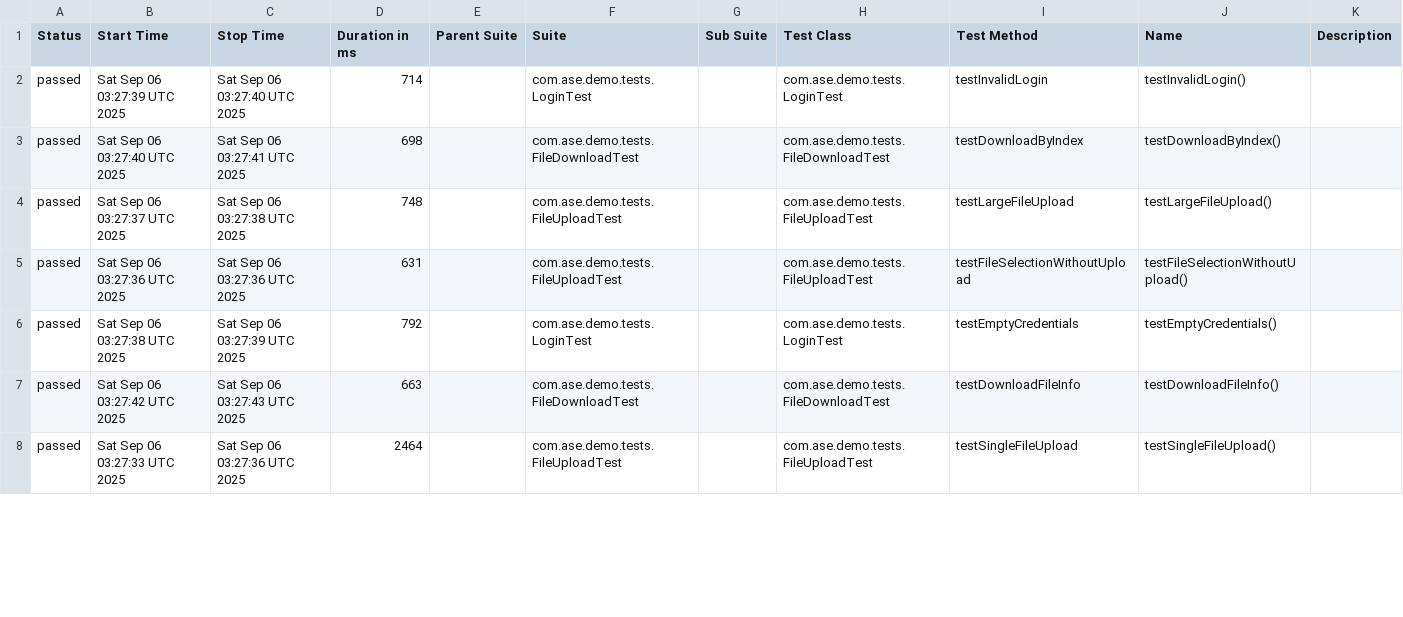
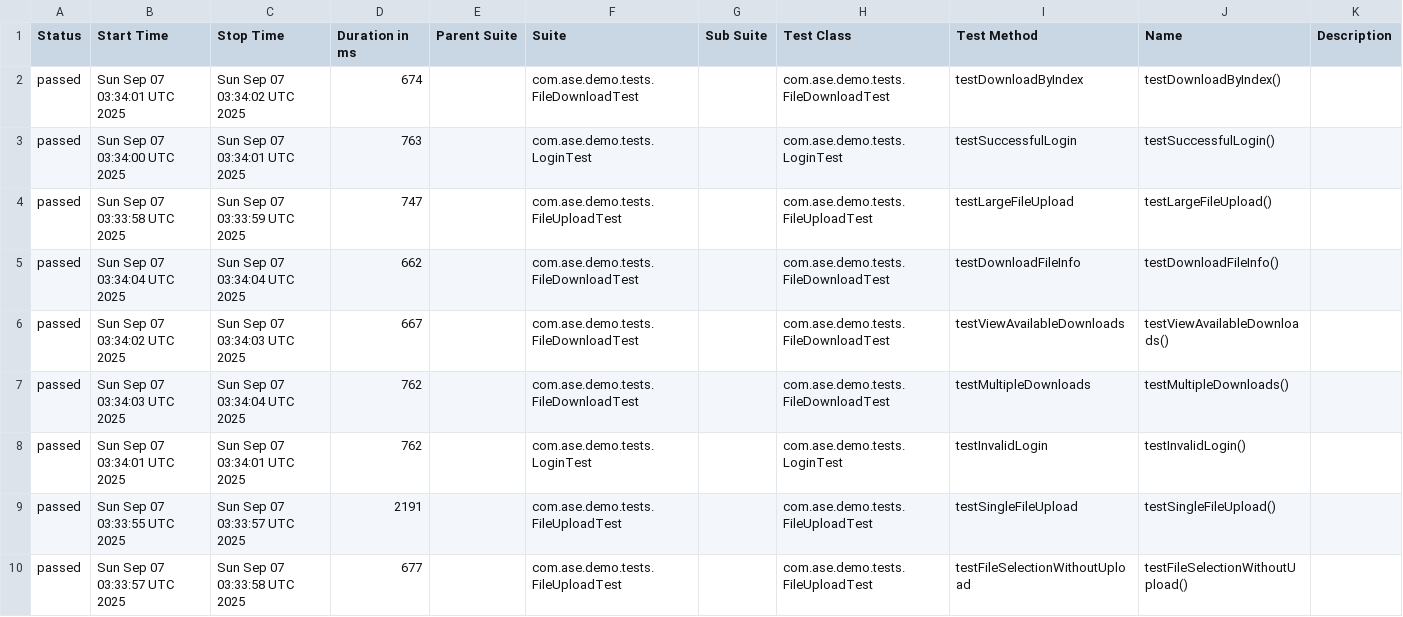
Before and after one commit to Agile-Software-Engineering-25/demo-system-test, a CSV file: full/data/suites.csv, drawn as a sheet; only a part is shown; the diff covers the shown part only.

```diff
--- a/full/data/suites.csv
+++ b/full/data/suites.csv
@@ -1,8 +1,10 @@
 "Status","Start Time","Stop Time","Duration in ms","Parent Suite","Suite","Sub Suite","Test Class","Test Method","Name","Description"
-"passed","Sat Sep 06 03:27:39 UTC 2025","Sat Sep 06 03:27:40 UTC 2025","714","","com.ase.demo.tests.LoginTest","","com.ase.demo.tests.LoginTest","testInvalidLogin","testInvalidLogin()",""
-"passed","Sat Sep 06 03:27:40 UTC 2025","Sat Sep 06 03:27:41 UTC 2025","698","","com.ase.demo.tests.FileDownloadTest","","com.ase.demo.tests.FileDownloadTest","testDownloadByIndex","testDownloadByIndex()",""
-"passed","Sat Sep 06 03:27:37 UTC 2025","Sat Sep 06 03:27:38 UTC 2025","748","","com.ase.demo.tests.FileUploadTest","","com.ase.demo.tests.FileUploadTest","testLargeFileUpload","testLargeFileUpload()",""
-"passed","Sat Sep 06 03:27:36 UTC 2025","Sat Sep 06 03:27:36 UTC 2025","631","","com.ase.demo.tests.FileUploadTest","","com.ase.demo.tests.FileUploadTest","testFileSelectionWithoutUpload","testFileSelectionWithoutUpload()",""
-"passed","Sat Sep 06 03:27:38 UTC 2025","Sat Sep 06 03:27:39 UTC 2025","792","","com.ase.demo.tests.LoginTest","","com.ase.demo.tests.LoginTest","testEmptyCredentials","testEmptyCredentials()",""
-"passed","Sat Sep 06 03:27:42 UTC 2025","Sat Sep 06 03:27:43 UTC 2025","663","","com.ase.demo.tests.FileDownloadTest","","com.ase.demo.tests.FileDownloadTest","testDownloadFileInfo","testDownloadFileInfo()",""
-"passed","Sat Sep 06 03:27:33 UTC 2025","Sat Sep 06 03:27:36 UTC 2025","2464","","com.ase.demo.tests.FileUploadTest","","com.ase.demo.tests.FileUploadTest","testSingleFileUpload","testSingleFileUpload()",""
+"passed","Sun Sep 07 03:34:01 UTC 2025","Sun Sep 07 03:34:02 UTC 2025","674","","com.ase.demo.tests.FileDownloadTest","","com.ase.demo.tests.FileDownloadTest","testDownloadByIndex","testDownloadByIndex()",""
+"passed","Sun Sep 07 03:34:00 UTC 2025","Sun Sep 07 03:34:01 UTC 2025","763","","com.ase.demo.tests.LoginTest","","com.ase.demo.tests.LoginTest","testSuccessfulLogin","testSuccessfulLogin()",""
+"passed","Sun Sep 07 03:33:58 UTC 2025","Sun Sep 07 03:33:59 UTC 2025","747","","com.ase.demo.tests.FileUploadTest","","com.ase.demo.tests.FileUploadTest","testLargeFileUpload","testLargeFileUpload()",""
+"passed","Sun Sep 07 03:34:04 UTC 2025","Sun Sep 07 03:34:04 UTC 2025","662","","com.ase.demo.tests.FileDownloadTest","","com.ase.demo.tests.FileDownloadTest","testDownloadFileInfo","testDownloadFileInfo()",""
+"passed","Sun Sep 07 03:34:02 UTC 2025","Sun Sep 07 03:34:03 UTC 2025","667","","com.ase.demo.tests.FileDownloadTest","","com.ase.demo.tests.FileDownloadTest","testViewAvailableDownloads","testViewAvailableDownloads()",""
+"passed","Sun Sep 07 03:34:03 UTC 2025","Sun Sep 07 03:34:04 UTC 2025","762","","com.ase.demo.tests.FileDownloadTest","","com.ase.demo.tests.FileDownloadTest","testMultipleDownloads","testMultipleDownloads()",""
+"passed","Sun Sep 07 03:34:01 UTC 2025","Sun Sep 07 03:34:01 UTC 2025","762","","com.ase.demo.tests.LoginTest","","com.ase.demo.tests.LoginTest","testInvalidLogin","testInvalidLogin()",""
+"passed","Sun Sep 07 03:33:55 UTC 2025","Sun Sep 07 03:33:57 UTC 2025","2191","","com.ase.demo.tests.FileUploadTest","","com.ase.demo.tests.FileUploadTest","testSingleFileUpload","testSingleFileUpload()",""
+"passed","Sun Sep 07 03:33:57 UTC 2025","Sun Sep 07 03:33:58 UTC 2025","677","","com.ase.demo.tests.FileUploadTest","","com.ase.demo.tests.FileUploadTest","testFileSelectionWithoutUpload","testFileSelectionWithoutUpload()",""
```
Also changed, not shown: 2 removed rows and 8 edited cells elsewhere in this file, 36 other files.
